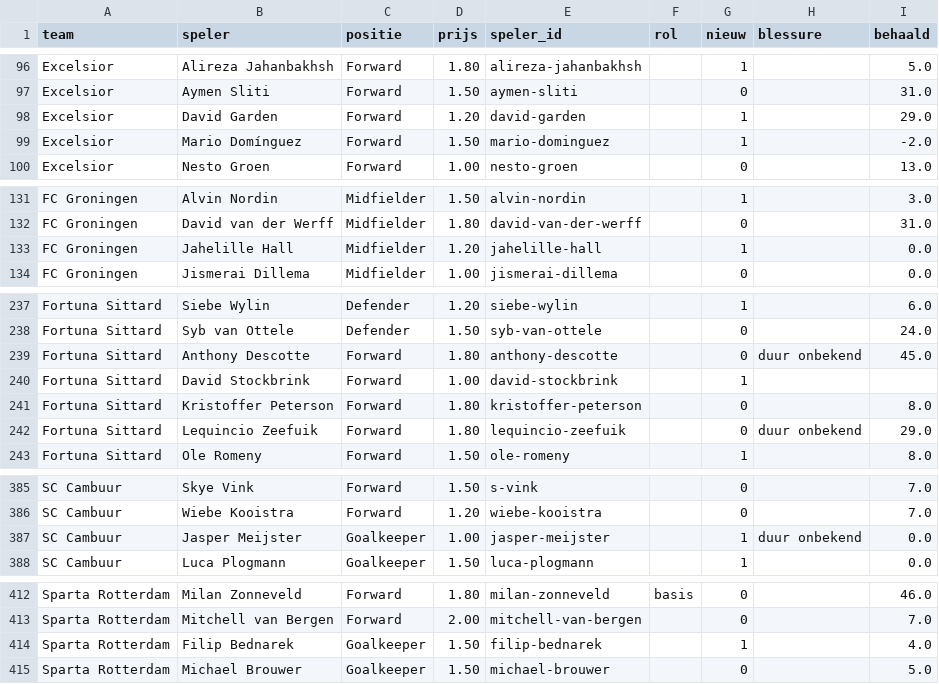
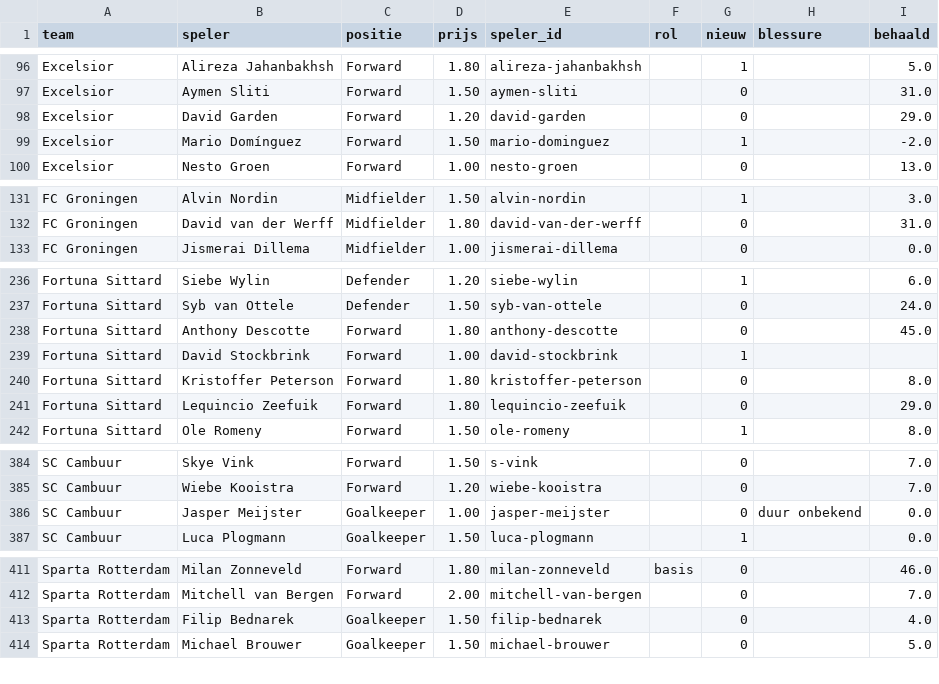
Before and after one commit to tajschneider/eredivisie-data-cvhj2027, a CSV file: prijzen.csv, drawn as a sheet; only a part is shown, gaps mark what is left out; the diff covers the shown part only.

```diff
--- a/prijzen.csv
+++ b/prijzen.csv
@@ -97,3 +97,3 @@ Excelsior,Alireza Jahanbakhsh,Forward,1.80,alireza-jahanbakhsh,,1,,5.0
 Excelsior,Aymen Sliti,Forward,1.50,aymen-sliti,,0,,31.0
-Excelsior,David Garden,Forward,1.20,david-garden,,1,,29.0
+Excelsior,David Garden,Forward,1.20,david-garden,,0,,29.0
 Excelsior,Mario Domínguez,Forward,1.50,mario-dominguez,,1,,-2.0
@@ -132,3 +132,2 @@ FC Groningen,Alvin Nordin,Midfielder,1.50,alvin-nordin,,1,,3.0
 FC Groningen,David van der Werff,Midfielder,1.80,david-van-der-werff,,0,,31.0
-FC Groningen,Jahelille Hall,Midfielder,1.20,jahelille-hall,,1,,0.0
 FC Groningen,Jismerai Dillema,Midfielder,1.00,jismerai-dillema,,0,,0.0
@@ -238,6 +237,6 @@ Fortuna Sittard,Siebe Wylin,Defender,1.20,siebe-wylin,,1,,6.0
 Fortuna Sittard,Syb van Ottele,Defender,1.50,syb-van-ottele,,0,,24.0
-Fortuna Sittard,Anthony Descotte,Forward,1.80,anthony-descotte,,0,duur onbekend,45.0
+Fortuna Sittard,Anthony Descotte,Forward,1.80,anthony-descotte,,0,,45.0
 Fortuna Sittard,David Stockbrink,Forward,1.00,david-stockbrink,,1,,
 Fortuna Sittard,Kristoffer Peterson,Forward,1.80,kristoffer-peterson,,0,,8.0
-Fortuna Sittard,Lequincio Zeefuik,Forward,1.80,lequincio-zeefuik,,0,duur onbekend,29.0
+Fortuna Sittard,Lequincio Zeefuik,Forward,1.80,lequincio-zeefuik,,0,,29.0
 Fortuna Sittard,Ole Romeny,Forward,1.50,ole-romeny,,1,,8.0
@@ -386,3 +385,3 @@ SC Cambuur,Skye Vink,Forward,1.50,s-vink,,0,,7.0
 SC Cambuur,Wiebe Kooistra,Forward,1.20,wiebe-kooistra,,0,,7.0
-SC Cambuur,Jasper Meijster,Goalkeeper,1.00,jasper-meijster,,1,duur onbekend,0.0
+SC Cambuur,Jasper Meijster,Goalkeeper,1.00,jasper-meijster,,0,duur onbekend,0.0
 SC Cambuur,Luca Plogmann,Goalkeeper,1.50,luca-plogmann,,1,,0.0
@@ -413,3 +412,3 @@ Sparta Rotterdam,Milan Zonneveld,Forward,1.80,milan-zonneveld,basis,0,,46.0
 Sparta Rotterdam,Mitchell van Bergen,Forward,2.00,mitchell-van-bergen,,0,,7.0
-Sparta Rotterdam,Filip Bednarek,Goalkeeper,1.50,filip-bednarek,,1,,4.0
+Sparta Rotterdam,Filip Bednarek,Goalkeeper,1.50,filip-bednarek,,0,,4.0
 Sparta Rotterdam,Michael Brouwer,Goalkeeper,1.50,michael-brouwer,,0,,5.0
```
Also changed, not shown: 3 edited cells elsewhere in this file, programma.csv, 2 other files.
